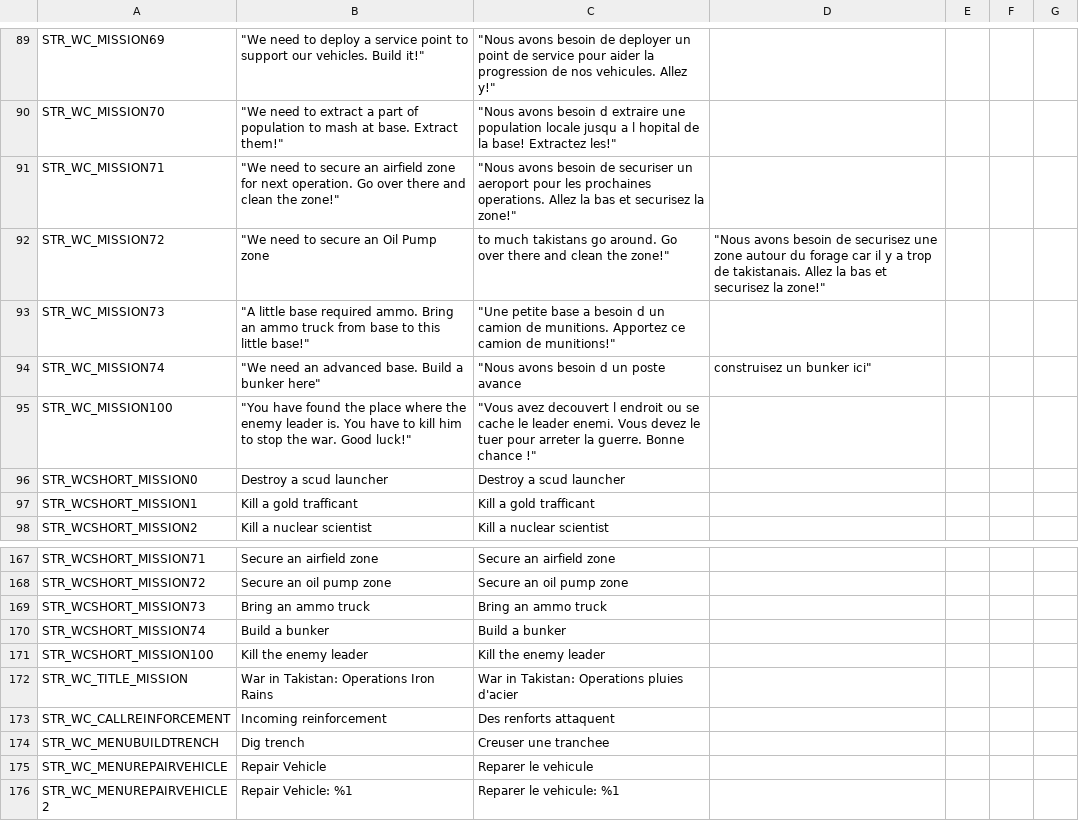
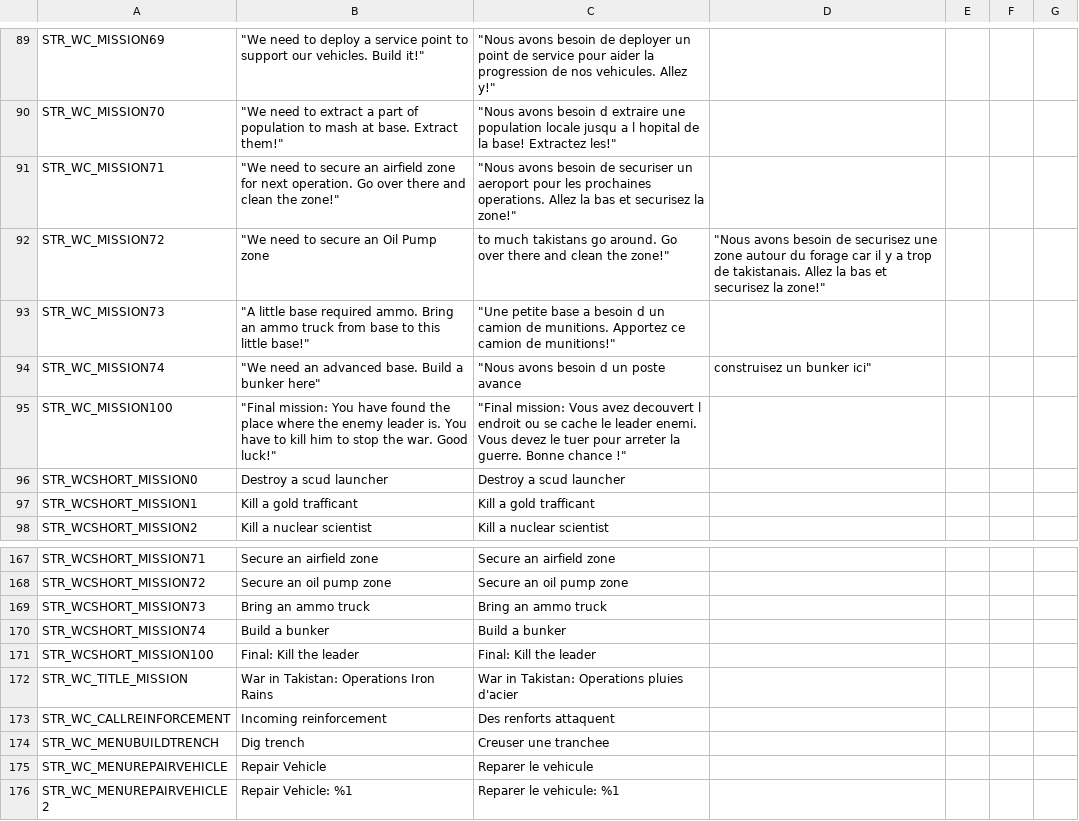
Before and after one commit to code34/war-in-takistan, a CSV file: stringtable.csv, drawn as a sheet; only a part is shown, gaps mark what is left out.

Commit message:
add text to mention "final mission"

```diff
--- a/stringtable.csv
+++ b/stringtable.csv
@@ -94,3 +94,3 @@ STR_WC_MISSION73,	"A little base required ammo. Bring an ammo truck from base to
 STR_WC_MISSION74,	"We need an advanced base. Build a bunker here",	"Nous avons besoin d un poste avance, construisez un bunker ici"
-STR_WC_MISSION100,	"You have found the place where the enemy leader is. You have to kill him to stop the war. Good luck!",	"Vous avez decouvert l endroit ou se cache le leader enemi. Vous devez le tuer pour arreter la guerre. Bonne chance !"
+STR_WC_MISSION100,	"Final mission: You have found the place where the enemy leader is. You have to kill him to stop the war. Good luck!",	"Final mission: Vous avez decouvert l endroit ou se cache le leader enemi. Vous devez le tuer pour arreter la guerre. Bonne chance !"
 STR_WCSHORT_MISSION0,	Destroy a scud launcher,	Destroy a scud launcher
@@ -170,3 +170,3 @@ STR_WCSHORT_MISSION73,	Bring an ammo truck,	Bring an ammo truck
 STR_WCSHORT_MISSION74,	Build a bunker,	Build a bunker
-STR_WCSHORT_MISSION100,	Kill the enemy leader,	Kill the enemy leader
+STR_WCSHORT_MISSION100,	Final: Kill the leader,	Final: Kill the leader
 STR_WC_TITLE_MISSION, War in Takistan: Operations Iron Rains, War in Takistan: Operations pluies d'acier
```
